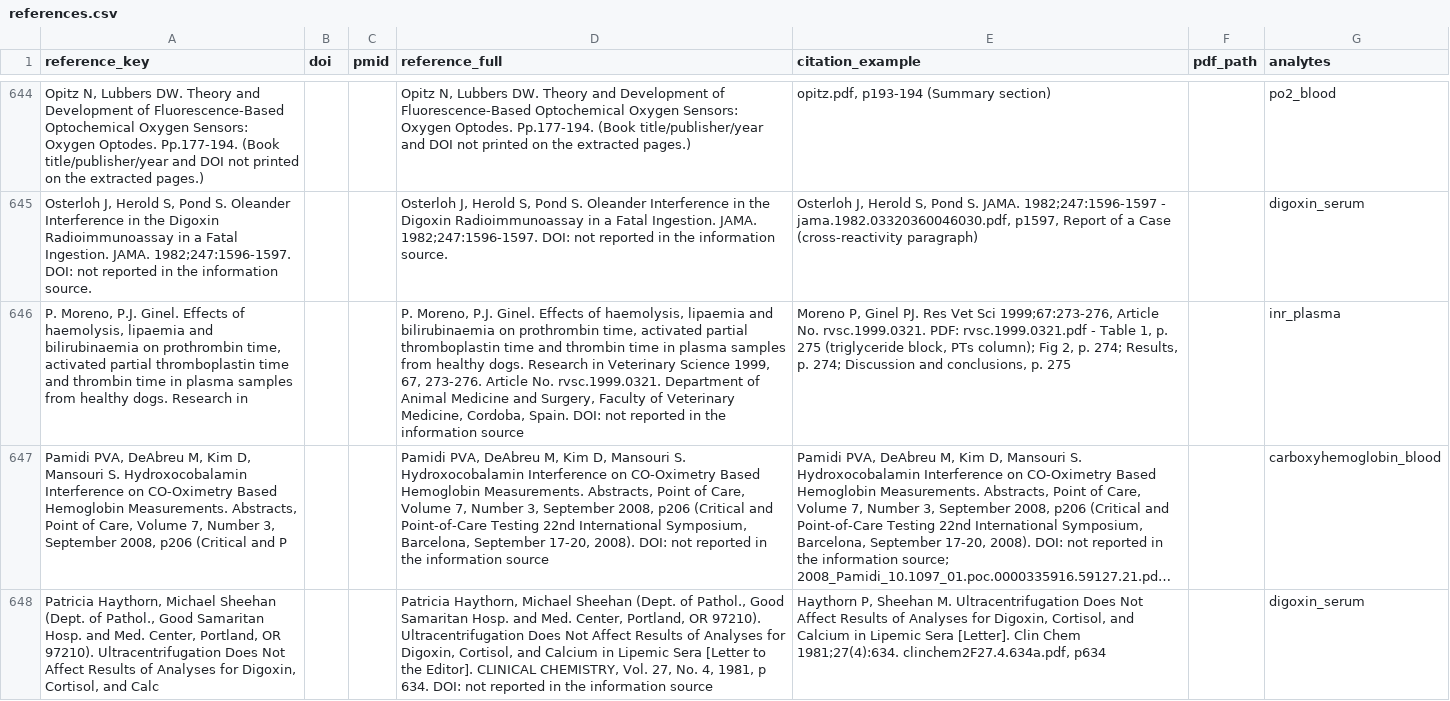
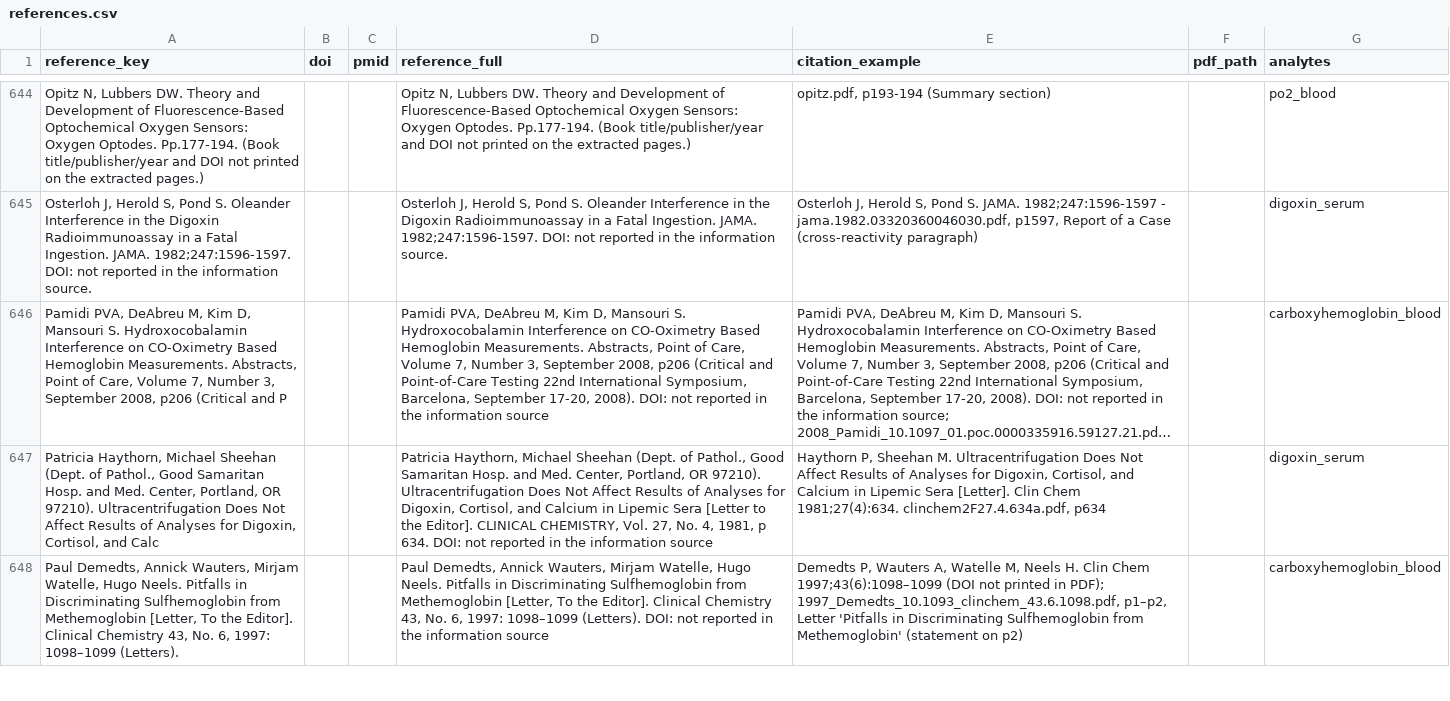
Before and after one commit to hikmetc/c-led-database, a CSV file: meta/references.csv, drawn as a sheet; only a part is shown, gaps mark what is left out; the shorter side is filled out with more unchanged rows; long unchanged cells end in …; the diff names each change by its address in the sheet, - before the commit and + after, or states it on an @@ line.

Commit message:
Reject 9 rows by the inclusion criteria: inr_plasma / INR_lipaemia_interference_extraction.csv
9 x criterion 21 animal_study

Archived in meta/rejected_rows.csv (through the manager app)

```diff
--- a/meta/references.csv
+++ b/meta/references.csv
-row 646: P. Moreno, P.J. Ginel. Effects of haemolysis, lipaemia and bilirubinaemia on prothrombin time, activated partial thromboplastin time and thrombin time in plasma samples from healthy dogs. Research in |  |  | P. Moreno, P.J. Ginel. Effects of haemolysis, lipaemia and bilirubinaemia on prothrombin time, activated partial thromboplastin time and thrombin time in plasma samples from healthy dogs. Research in Veterinary Science 1999, 67, 273-276. Article No. rvsc.1999.0321. Department of Animal Medicine and Surgery, Faculty of Veterinary Medicine, Cordoba, Spain. DOI: not reported in the information source | Moreno P, Ginel PJ. Res Vet Sci 1999;67:273-276, Article No. rvsc.1999.0321. PDF: rvsc.1999.0321.pdf - Table 1, p. 275 (triglyceride block, PTs column); Fig 2, p. 274; Results, p. 274; Discussion and conclusions, p. 275 |  | inr_plasma
```
Also changed, not shown: inr_plasma/inr_plasma_analyte.csv, inr_plasma/inr_plasma_interferent_list.csv, 10 other files.
